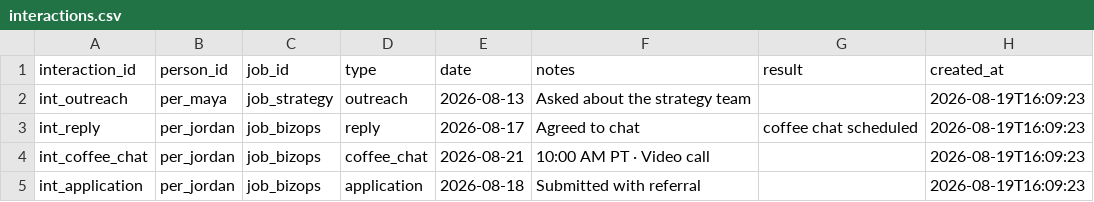
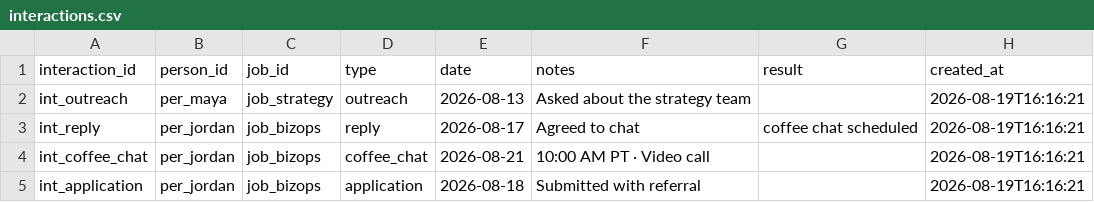
Before and after one commit to JinkyongChoi1/career-connection-manager, a CSV file: demo_data/interactions.csv, drawn as a sheet.

```diff
--- a/demo_data/interactions.csv
+++ b/demo_data/interactions.csv
@@ -1,5 +1,5 @@
 interaction_id,person_id,job_id,type,date,notes,result,created_at
-int_outreach,per_maya,job_strategy,outreach,2026-08-13,Asked about the strategy team,,2026-08-19T16:09:23
-int_reply,per_jordan,job_bizops,reply,2026-08-17,Agreed to chat,coffee chat scheduled,2026-08-19T16:09:23
-int_coffee_chat,per_jordan,job_bizops,coffee_chat,2026-08-21,10:00 AM PT · Video call,,2026-08-19T16:09:23
-int_application,per_jordan,job_bizops,application,2026-08-18,Submitted with referral,,2026-08-19T16:09:23
+int_outreach,per_maya,job_strategy,outreach,2026-08-13,Asked about the strategy team,,2026-08-19T16:16:21
+int_reply,per_jordan,job_bizops,reply,2026-08-17,Agreed to chat,coffee chat scheduled,2026-08-19T16:16:21
+int_coffee_chat,per_jordan,job_bizops,coffee_chat,2026-08-21,10:00 AM PT · Video call,,2026-08-19T16:16:21
+int_application,per_jordan,job_bizops,application,2026-08-18,Submitted with referral,,2026-08-19T16:16:21
```
Also changed, not shown: demo_data/companies.csv, demo_data/jobs.csv, 5 other files.
